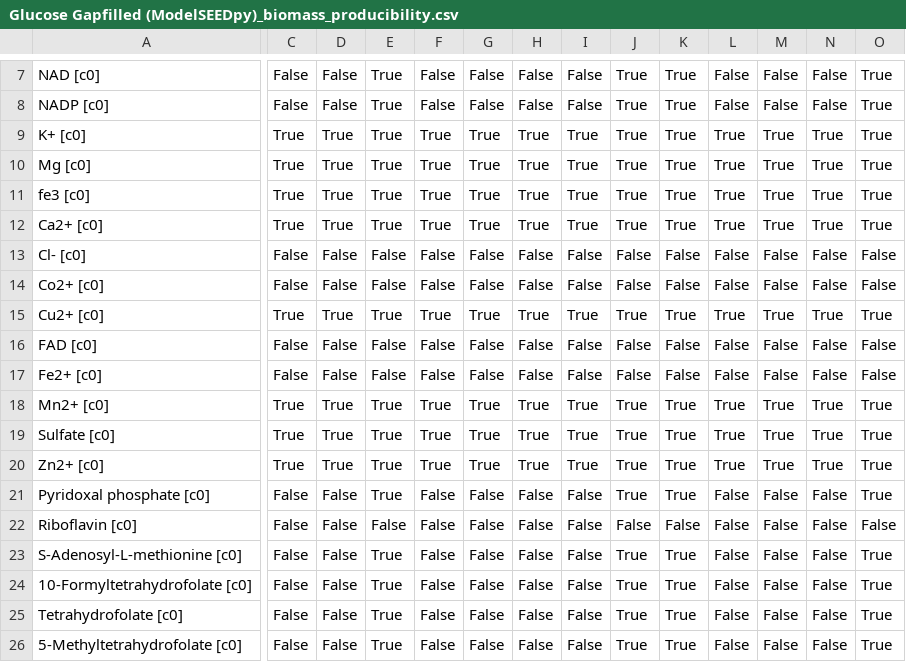
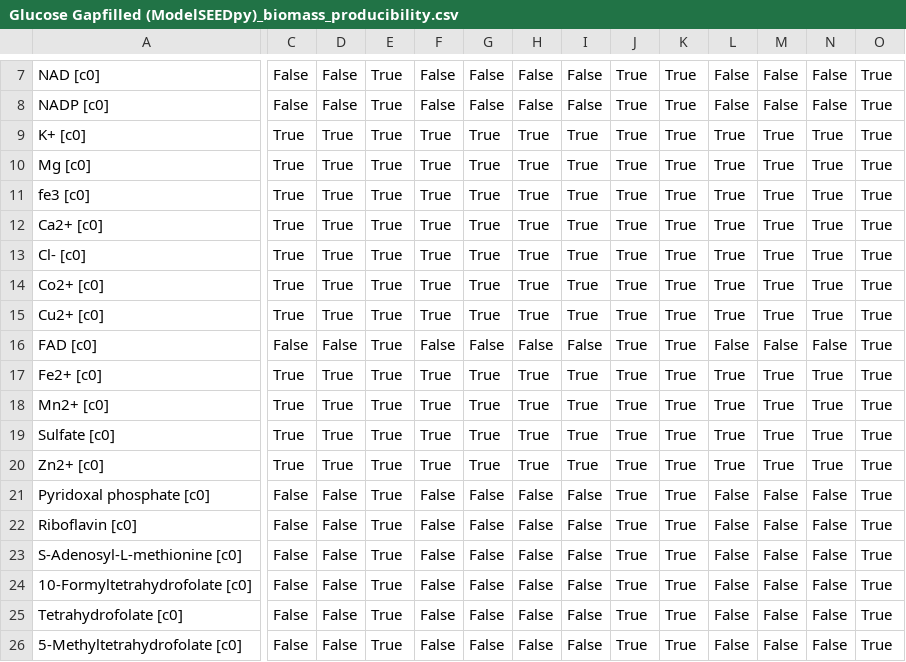
Before and after one commit to C-CoMP-STC/GEM-mit1002, a CSV file: biomass/component_producibility_results/Glucose Gapfilled (ModelSEEDpy)_biomass_producibility.csv, drawn as a sheet; only a part is shown, gaps mark what is left out; the diff covers the shown part only; the diff names each change by its address in the sheet, - before the commit and + after, or states it on an @@ line.

```diff
--- a/biomass/component_producibility_results/Glucose Gapfilled (ModelSEEDpy)_biomass_producibility.csv
+++ b/biomass/component_producibility_results/Glucose Gapfilled (ModelSEEDpy)_biomass_producibility.csv
-C13:C14: False
+C13:C14: True
-D13:D14: False
+D13:D14: True
-E13:E14: False
+E13:E14: True
-F13:F14: False
+F13:F14: True
-G13:G14: False
+G13:G14: True
-H13:H14: False
+H13:H14: True
-I13:I14: False
+I13:I14: True
-J13:J14: False
+J13:J14: True
-K13:K14: False
+K13:K14: True
-L13:L14: False
+L13:L14: True
-M13:M14: False
+M13:M14: True
-N13:N14: False
+N13:N14: True
-O13:O14: False
+O13:O14: True
-E16:E17: False
+E16:E17: True
-J16:J17: False
+J16:J17: True
-K16:K17: False
+K16:K17: True
-O16:O17: False
+O16:O17: True
-C17: False
+C17: True
-D17: False
+D17: True
-F17: False
+F17: True
-G17: False
+G17: True
-H17: False
+H17: True
-I17: False
+I17: True
-L17: False
+L17: True
-M17: False
+M17: True
-N17: False
+N17: True
-E22: False
+E22: True
-J22: False
+J22: True
-K22: False
+K22: True
-O22: False
+O22: True
```
Also changed, not shown: 71 edited cells elsewhere in this file, 5 other files.
